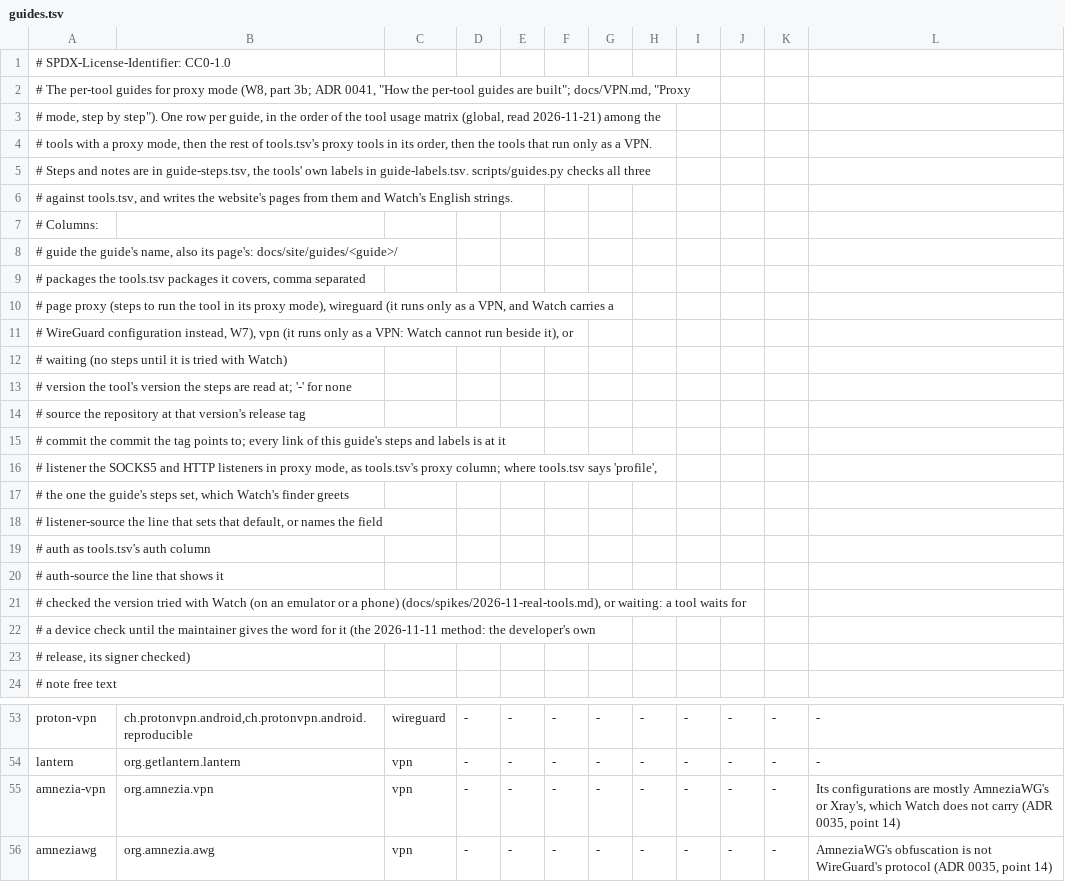
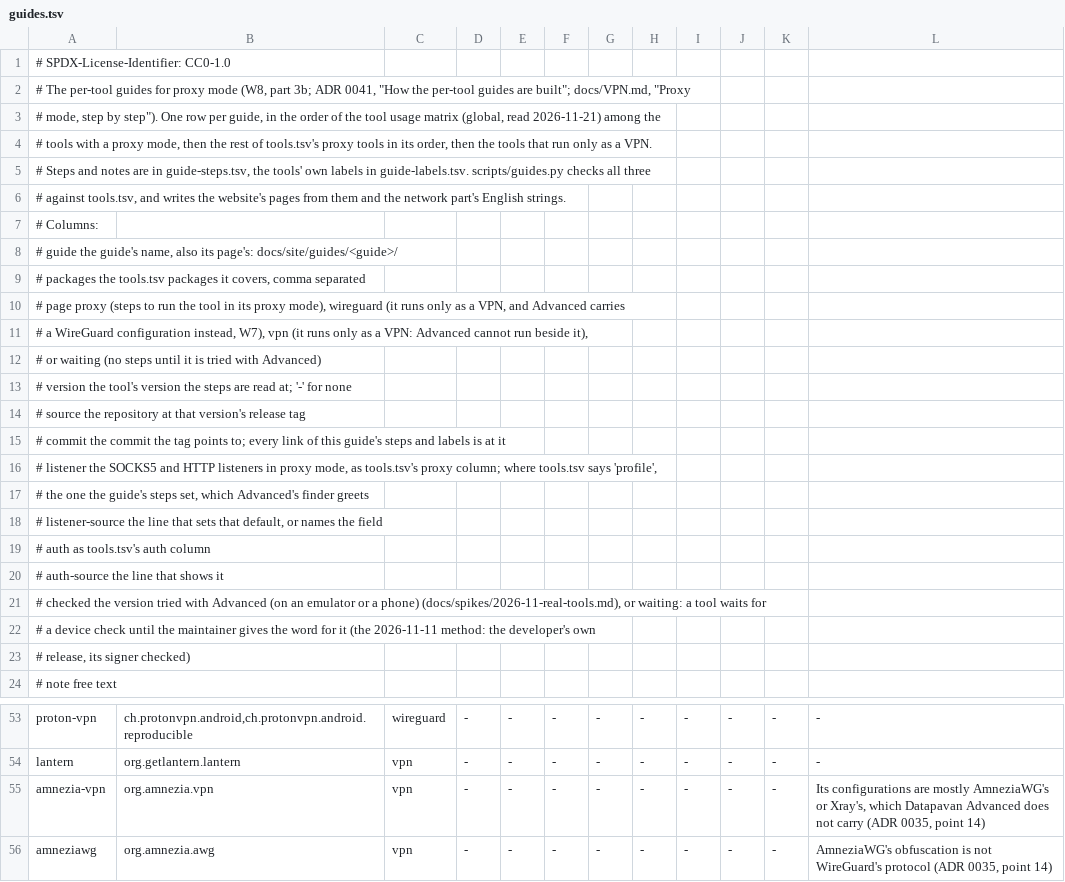
Before and after one commit to visadahyu/datapavan, a TSV file: data/tools/guides.tsv, drawn as a sheet; only a part is shown, gaps mark what is left out.

```diff
--- a/data/tools/guides.tsv
+++ b/data/tools/guides.tsv
@@ -5,3 +5,3 @@
 # Steps and notes are in guide-steps.tsv, the tools' own labels in guide-labels.tsv. scripts/guides.py checks all three
-# against tools.tsv, and writes the website's pages from them and Watch's English strings.
+# against tools.tsv, and writes the website's pages from them and the network part's English strings.
 # Columns:
@@ -9,5 +9,5 @@
 #   packages         the tools.tsv packages it covers, comma separated
-#   page             proxy (steps to run the tool in its proxy mode), wireguard (it runs only as a VPN, and Watch carries a
-#                    WireGuard configuration instead, W7), vpn (it runs only as a VPN: Watch cannot run beside it), or
-#                    waiting (no steps until it is tried with Watch)
+#   page             proxy (steps to run the tool in its proxy mode), wireguard (it runs only as a VPN, and Advanced carries
+#                    a WireGuard configuration instead, W7), vpn (it runs only as a VPN: Advanced cannot run beside it),
+#                    or waiting (no steps until it is tried with Advanced)
 #   version          the tool's version the steps are read at; '-' for none
@@ -16,3 +16,3 @@
 #   listener         the SOCKS5 and HTTP listeners in proxy mode, as tools.tsv's proxy column; where tools.tsv says 'profile',
-#                    the one the guide's steps set, which Watch's finder greets
+#                    the one the guide's steps set, which Advanced's finder greets
 #   listener-source  the line that sets that default, or names the field
@@ -20,3 +20,3 @@
 #   auth-source      the line that shows it
-#   checked          the version tried with Watch (on an emulator or a phone) (docs/spikes/2026-11-real-tools.md), or waiting: a tool waits for
+#   checked          the version tried with Advanced (on an emulator or a phone) (docs/spikes/2026-11-real-tools.md), or waiting: a tool waits for
 #                    a device check until the maintainer gives the word for it (the 2026-11-11 method: the developer's own
@@ -54,3 +54,3 @@ proton-vpn	ch.protonvpn.android,ch.protonvpn.android.reproducible	wireguard	-	-
 lantern	org.getlantern.lantern	vpn	-	-	-	-	-	-	-	-	-
-amnezia-vpn	org.amnezia.vpn	vpn	-	-	-	-	-	-	-	-	Its configurations are mostly AmneziaWG's or Xray's, which Watch does not carry (ADR 0035, point 14)
+amnezia-vpn	org.amnezia.vpn	vpn	-	-	-	-	-	-	-	-	Its configurations are mostly AmneziaWG's or Xray's, which Datapavan Advanced does not carry (ADR 0035, point 14)
 amneziawg	org.amnezia.awg	vpn	-	-	-	-	-	-	-	-	AmneziaWG's obfuscation is not WireGuard's protocol (ADR 0035, point 14)
```
Also changed, not shown: data/messengers/clients.tsv, data/odoh/relays.tsv, 11 other files.
